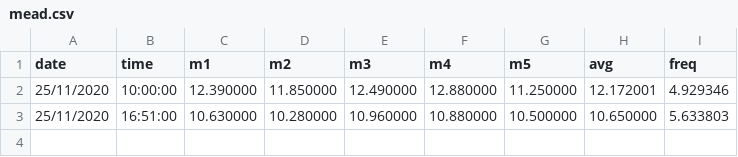
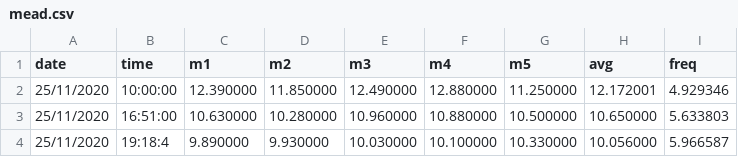
Before and after one commit to wannes171/mead, a CSV file: mead.csv, drawn as a sheet; the diff names each change by its address in the sheet, - before the commit and + after, or states it on an @@ line.

```diff
--- a/mead.csv
+++ b/mead.csv
+row 4: 25/11/2020 | 19:18:4 | 9.890000 | 9.930000 | 10.030000 | 10.100000 | 10.330000 | 10.056000 | 5.966587
```
